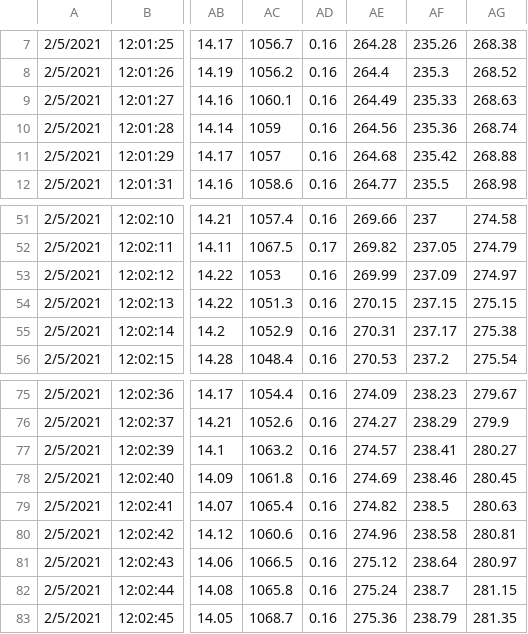
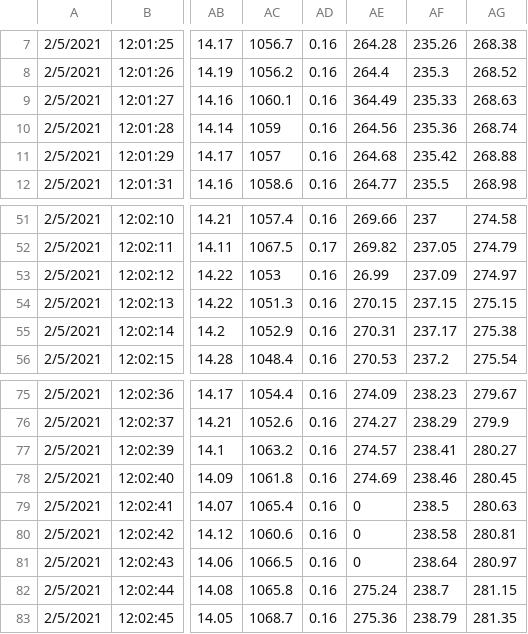
Before and after one commit to amerz84/aircraft-data, a CSV file: demofile.csv, drawn as a sheet; only a part is shown, gaps mark what is left out; the diff names each change by its address in the sheet, - before the commit and + after, or states it on an @@ line.

Commit message:
Added functionality to flag array elements that are significantly different than nearby elements
Checks for presence of bad sensor data for CHT/EGT

```diff
--- a/demofile.csv
+++ b/demofile.csv
-AE9: 264.49
+AE9: 364.49
-AE53: 269.99
+AE53: 26.99
-AE79: 274.82
+AE79: 0
-AE80: 274.96
+AE80: 0
-AE81: 275.12
+AE81: 0
```
Also changed, not shown: 1 other file.
